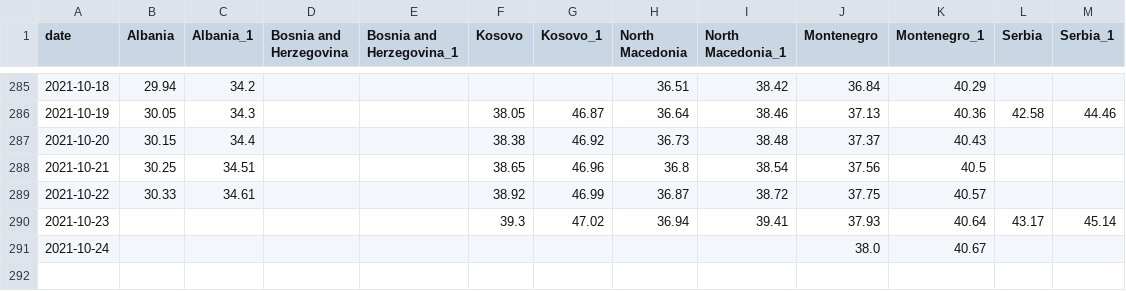
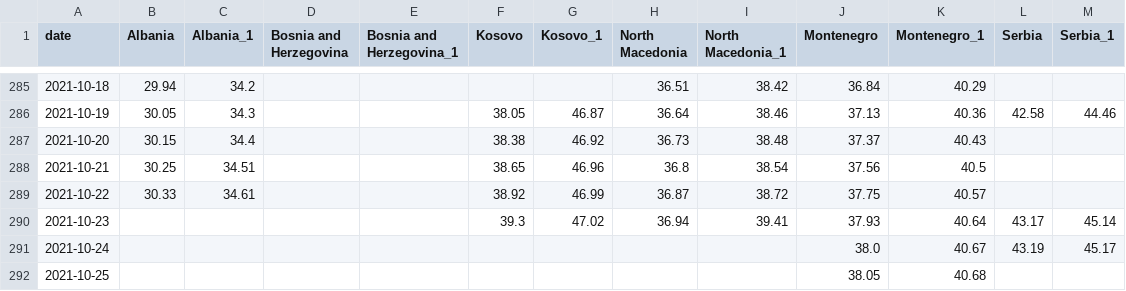
Before and after one commit to fqroldan/fqroldan.github.io, a CSV file: resources/Covid_df/vax_WB.csv, drawn as a sheet; only a part is shown, gaps mark what is left out.

```diff
--- a/resources/Covid_df/vax_WB.csv
+++ b/resources/Covid_df/vax_WB.csv
@@ -290,2 +290,3 @@ date,Albania,Albania_1,Bosnia and Herzegovina,Bosnia and Herzegovina_1,Kosovo,Ko
 2021-10-23,,,,,39.3,47.02,36.94,39.41,37.93,40.64,43.17,45.14
-2021-10-24,,,,,,,,,38.0,40.67,,
+2021-10-24,,,,,,,,,38.0,40.67,43.19,45.17
+2021-10-25,,,,,,,,,38.05,40.68,,
```
Also changed, not shown: resources/Covid_df/cases_WB.csv, 6 other files.
